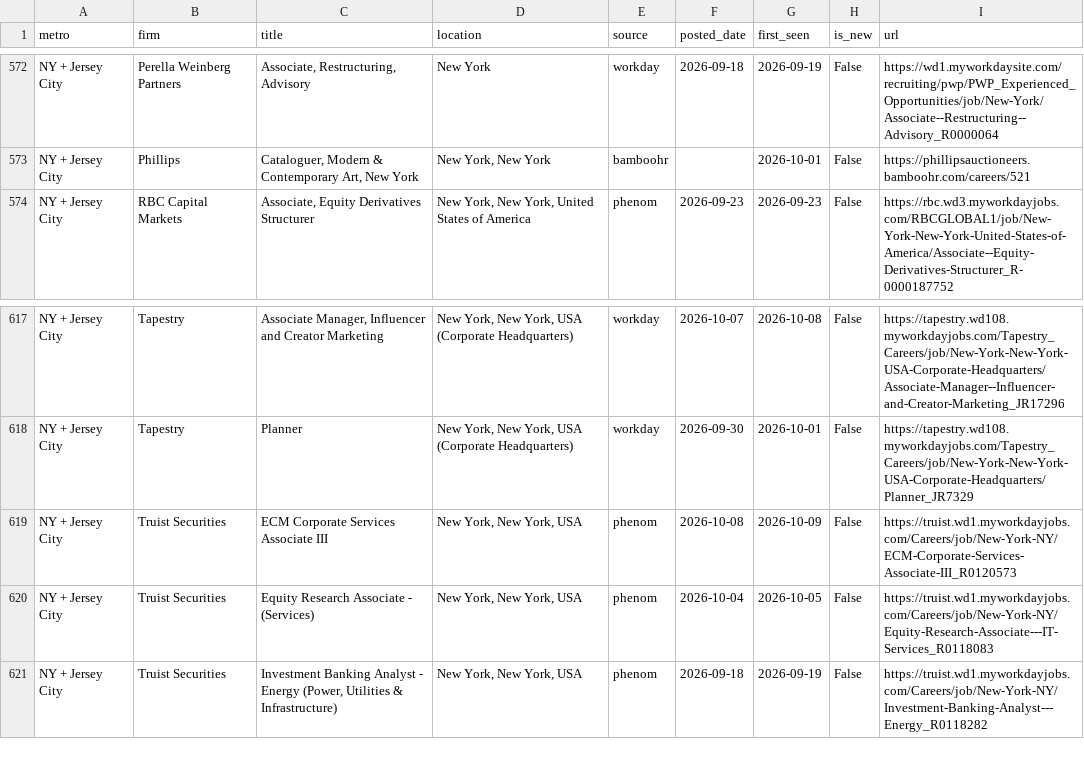
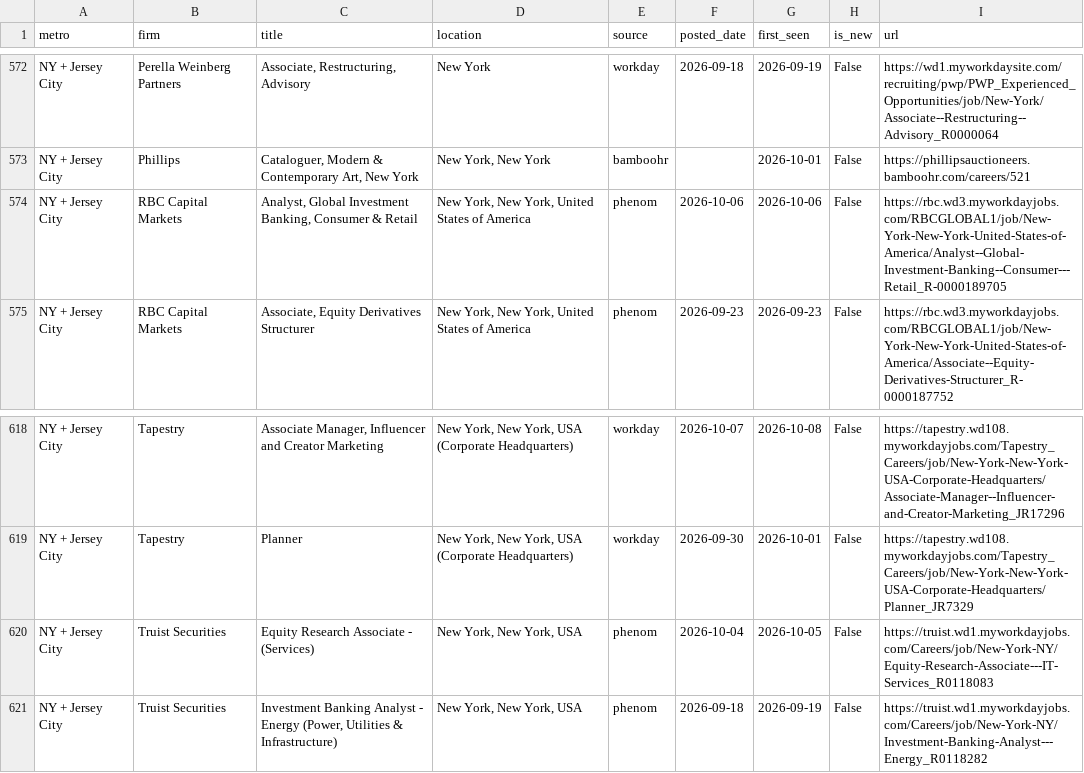
Before and after one commit to nakuljadeja08/Street-Watch, a CSV file: street_watch_jobs.csv, drawn as a sheet; only a part is shown, gaps mark what is left out.

```diff
--- a/street_watch_jobs.csv
+++ b/street_watch_jobs.csv
@@ -573,2 +573,3 @@ NY + Jersey City,Perella Weinberg Partners,"Associate, Restructuring, Advisory",
 NY + Jersey City,Phillips,"Cataloguer, Modern & Contemporary Art, New York","New York, New York",bamboohr,,2026-10-01,False,https://phillipsauctioneers.bamboohr.com/careers/521
+NY + Jersey City,RBC Capital Markets,"Analyst, Global Investment Banking, Consumer & Retail","New York, New York, United States of America",phenom,2026-10-06,2026-10-06,False,https://rbc.wd3.myworkdayjobs.com/RBCGLOBAL1/job/New-York-New-York-United-States-of-America/Analyst--Global-Investment-Banking--Consumer---Retail_R-0000189705
 NY + Jersey City,RBC Capital Markets,"Associate, Equity Derivatives Structurer","New York, New York, United States of America",phenom,2026-09-23,2026-09-23,False,https://rbc.wd3.myworkdayjobs.com/RBCGLOBAL1/job/New-York-New-York-United-States-of-America/Associate--Equity-Derivatives-Structurer_R-0000187752
@@ -618,3 +619,2 @@ NY + Jersey City,Tapestry,"Associate Manager, Influencer and Creator Marketing",
 NY + Jersey City,Tapestry,Planner,"New York, New York, USA (Corporate Headquarters)",workday,2026-09-30,2026-10-01,False,https://tapestry.wd108.myworkdayjobs.com/Tapestry_Careers/job/New-York-New-York-USA-Corporate-Headquarters/Planner_JR7329
-NY + Jersey City,Truist Securities,ECM Corporate Services Associate III,"New York, New York, USA",phenom,2026-10-08,2026-10-09,False,https://truist.wd1.myworkdayjobs.com/Careers/job/New-York-NY/ECM-Corporate-Services-Associate-III_R0120573
 NY + Jersey City,Truist Securities,Equity Research Associate - (Services),"New York, New York, USA",phenom,2026-10-04,2026-10-05,False,https://truist.wd1.myworkdayjobs.com/Careers/job/New-York-NY/Equity-Research-Associate---IT-Services_R0118083
```
Also changed, not shown: 2 other files.
